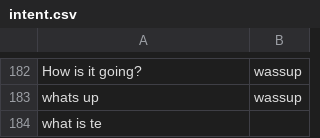
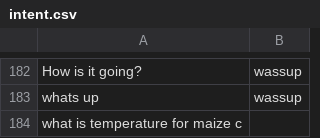
Before and after one commit to reflectstars/NLP-ANN-Agriculture-Chatbot, a CSV file: datasets/intent.csv, drawn as a sheet; only a part is shown, gaps mark what is left out.

Commit message:
New link

```diff
--- a/datasets/intent.csv
+++ b/datasets/intent.csv
@@ -183,2 +183,2 @@ How is it going?,wassup
 whats up,wassup
-what is te
+what is temperature for maize c
```
